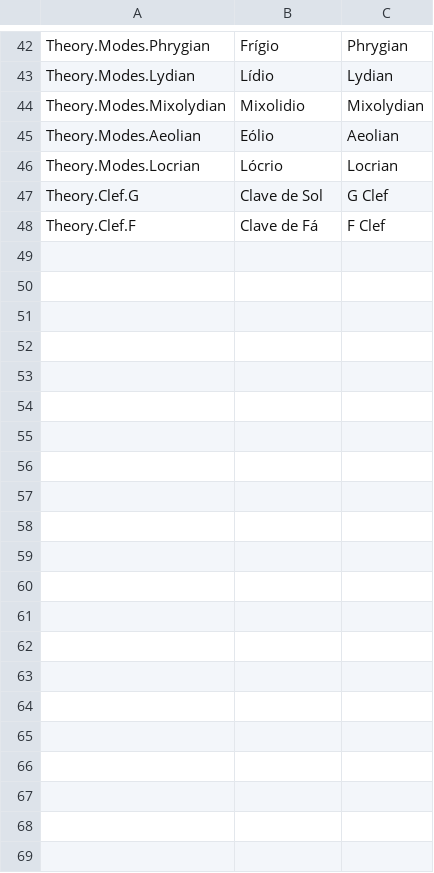
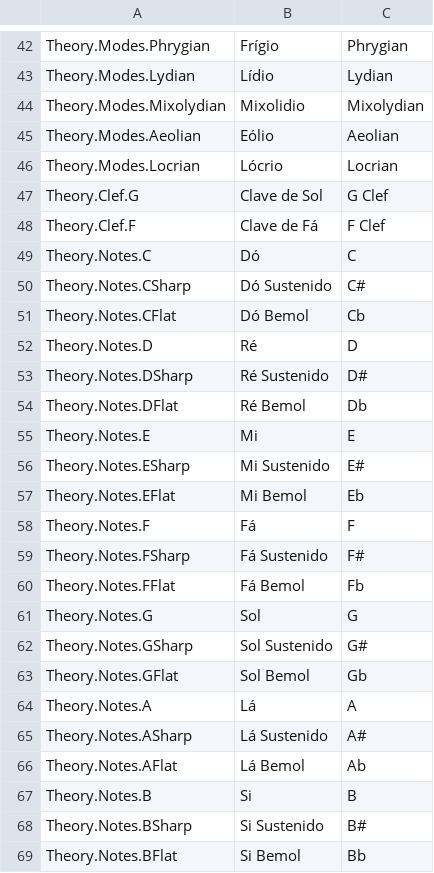
Before and after one commit to Pezzo70/kingdoms-symphony, a CSV file: Assets/_Scripts/Systems/Localization/SimpleLocalization/Resources/Localization/MusicTheory.csv, drawn as a sheet; only a part is shown, gaps mark what is left out.

Commit message:
update(*): localization

```diff
--- a/Assets/_Scripts/Systems/Localization/SimpleLocalization/Resources/Localization/MusicTheory.csv
+++ b/Assets/_Scripts/Systems/Localization/SimpleLocalization/Resources/Localization/MusicTheory.csv
@@ -48 +48,22 @@ Theory.Clef.G,Clave de Sol,G Clef
 Theory.Clef.F,Clave de Fá,F Clef
+Theory.Notes.C,Dó,C
+Theory.Notes.CSharp,Dó Sustenido,C#
+Theory.Notes.CFlat,Dó Bemol,Cb
+Theory.Notes.D,Ré,D
+Theory.Notes.DSharp,Ré Sustenido,D#
+Theory.Notes.DFlat,Ré Bemol,Db
+Theory.Notes.E,Mi,E
+Theory.Notes.ESharp,Mi Sustenido,E#
+Theory.Notes.EFlat,Mi Bemol,Eb
+Theory.Notes.F,Fá,F
+Theory.Notes.FSharp,Fá Sustenido,F#
+Theory.Notes.FFlat,Fá Bemol,Fb
+Theory.Notes.G,Sol,G
+Theory.Notes.GSharp,Sol Sustenido,G#
+Theory.Notes.GFlat,Sol Bemol,Gb
+Theory.Notes.A,Lá,A
+Theory.Notes.ASharp,Lá Sustenido,A#
+Theory.Notes.AFlat,Lá Bemol,Ab
+Theory.Notes.B,Si,B
+Theory.Notes.BSharp,Si Sustenido,B#
+Theory.Notes.BFlat,Si Bemol,Bb
```
Also changed, not shown: Assets/_Scripts/Systems/Localization/SimpleLocalization/Resources/Localization/Enemies.csv, Assets/_Scripts/Systems/Localization/SimpleLocalization/Resources/Localization/Tips.csv.
